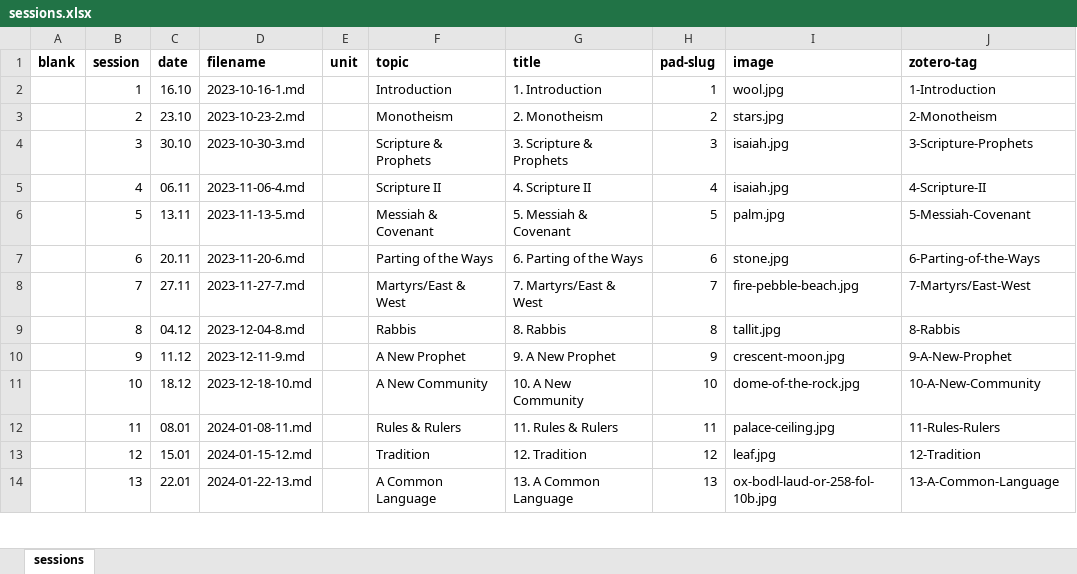
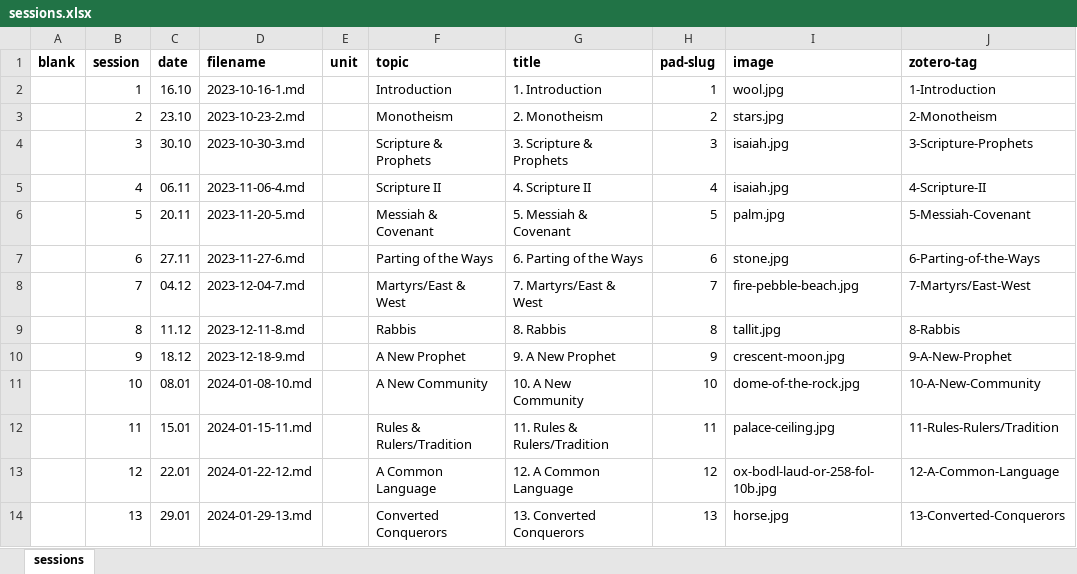
Before and after one commit to jirelations/Millennial, an Excel workbook: _data/sessions.xlsx, sheet sessions, drawn as a sheet; only a part is shown; values as stored, in another font and other column widths than the file's, no borders; the diff covers the shown part only; the diff names each change by its address in the sheet, - before the commit and + after, or states it on an @@ line.

```diff
--- a/_data/sessions.xlsx (sheet sessions)
+++ b/_data/sessions.xlsx (sheet sessions)
-C6 (date): 13.11
+C6 (date): 20.11
-D6 (filename): 2023-11-13-5.md
+D6 (filename): 2023-11-20-5.md
-C7 (date): 20.11
+C7 (date): 27.11
-D7 (filename): 2023-11-20-6.md
+D7 (filename): 2023-11-27-6.md
-C8 (date): 27.11
+C8 (date): 04.12
-D8 (filename): 2023-11-27-7.md
+D8 (filename): 2023-12-04-7.md
-C9 (date): 04.12
+C9 (date): 11.12
-D9 (filename): 2023-12-04-8.md
+D9 (filename): 2023-12-11-8.md
-C10 (date): 11.12
+C10 (date): 18.12
-D10 (filename): 2023-12-11-9.md
+D10 (filename): 2023-12-18-9.md
-C11 (date): 18.12
+C11 (date): 08.01
-D11 (filename): 2023-12-18-10.md
+D11 (filename): 2024-01-08-10.md
-C12 (date): 08.01
+C12 (date): 15.01
-D12 (filename): 2024-01-08-11.md
+D12 (filename): 2024-01-15-11.md
-F12 (topic): Rules & Rulers
+F12 (topic): Rules & Rulers/Tradition
-G12 (title): 11. Rules & Rulers
+G12 (title): 11. Rules & Rulers/Tradition
-J12 (zotero-tag): 11-Rules-Rulers
+J12 (zotero-tag): 11-Rules-Rulers/Tradition
-C13 (date): 15.01
+C13 (date): 22.01
-D13 (filename): 2024-01-15-12.md
+D13 (filename): 2024-01-22-12.md
-F13 (topic): Tradition
+F13 (topic): A Common Language
-G13 (title): 12. Tradition
+G13 (title): 12. A Common Language
-I13 (image): leaf.jpg
+I13 (image): ox-bodl-laud-or-258-fol-10b.jpg
-J13 (zotero-tag): 12-Tradition
+J13 (zotero-tag): 12-A-Common-Language
-C14 (date): 22.01
+C14 (date): 29.01
-D14 (filename): 2024-01-22-13.md
+D14 (filename): 2024-01-29-13.md
-F14 (topic): A Common Language
+F14 (topic): Converted Conquerors
-G14 (title): 13. A Common Language
+G14 (title): 13. Converted Conquerors
-I14 (image): ox-bodl-laud-or-258-fol-10b.jpg
+I14 (image): horse.jpg
-J14 (zotero-tag): 13-A-Common-Language
+J14 (zotero-tag): 13-Converted-Conquerors
```
Also changed, not shown: 1 removed row and 6 edited cells elsewhere in this sheet, 12 other files.
